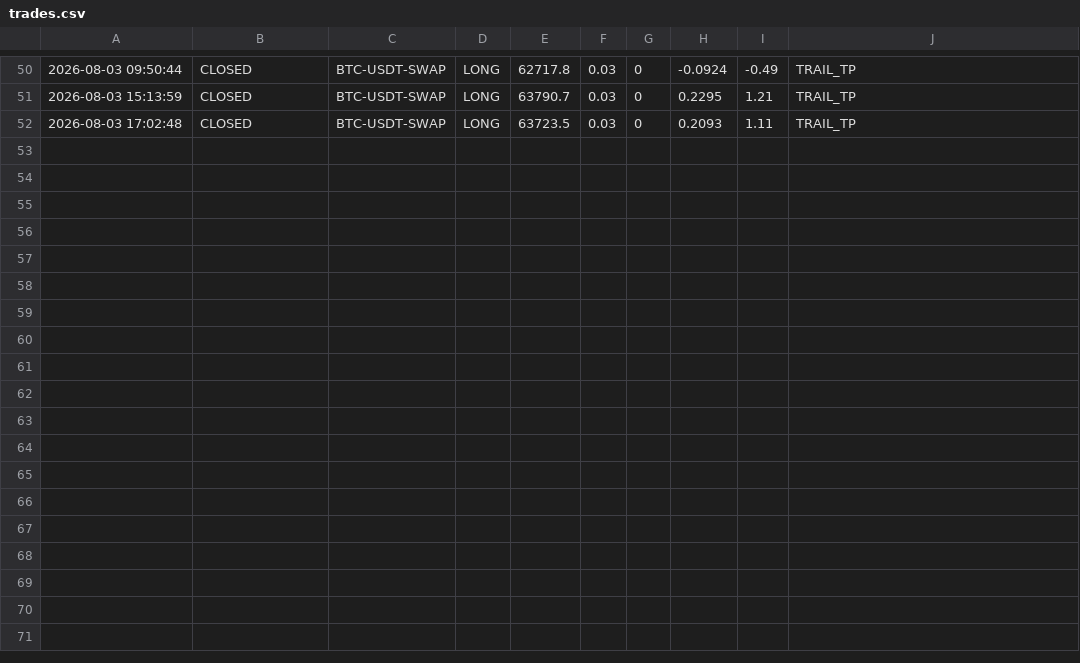
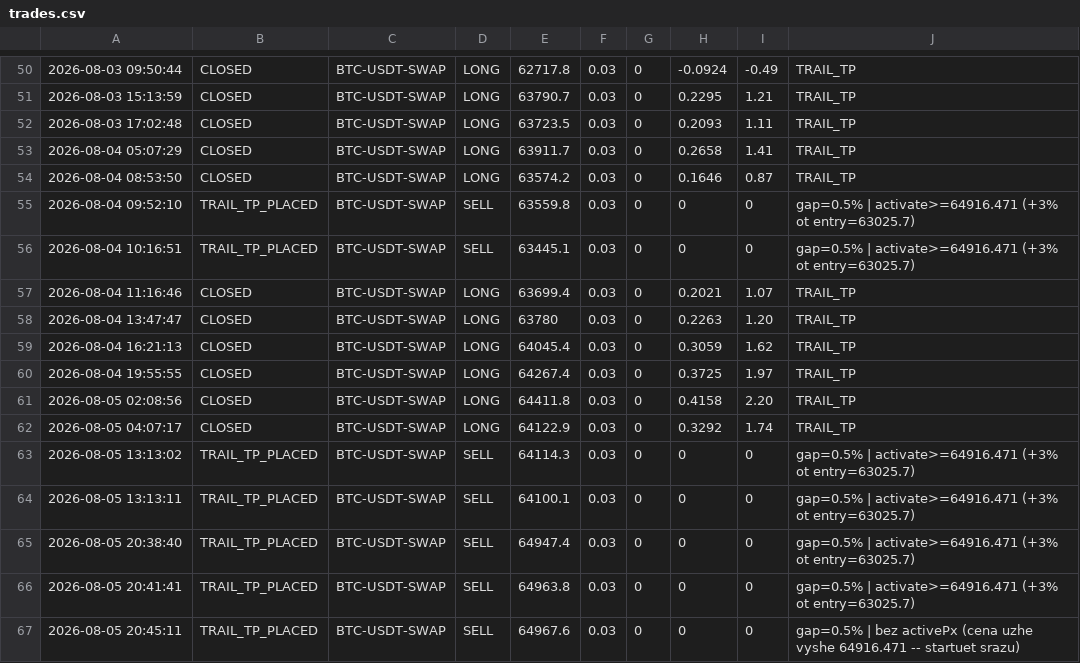
Before and after one commit to Grigory-Latushko/okx, a CSV file: dca-trail BTC/trades.csv, drawn as a sheet; only a part is shown, gaps mark what is left out; the diff names each change by its address in the sheet, - before the commit and + after, or states it on an @@ line.

Commit message:
trailing modifications

```diff
--- a/dca-trail BTC/trades.csv
+++ b/dca-trail BTC/trades.csv
+row 53: 2026-08-04 05:07:29 | CLOSED | BTC-USDT-SWAP | LONG | 63911.7 | 0.03 | 0 | 0.2658 | 1.41 | TRAIL_TP
+row 54: 2026-08-04 08:53:50 | CLOSED | BTC-USDT-SWAP | LONG | 63574.2 | 0.03 | 0 | 0.1646 | 0.87 | TRAIL_TP
+row 55: 2026-08-04 09:52:10 | TRAIL_TP_PLACED | BTC-USDT-SWAP | SELL | 63559.8 | 0.03 | 0 | 0 | 0 | gap=0.5% | activate>=64916.471 (+3% ot entry=63025.7)
+row 56: 2026-08-04 10:16:51 | TRAIL_TP_PLACED | BTC-USDT-SWAP | SELL | 63445.1 | 0.03 | 0 | 0 | 0 | gap=0.5% | activate>=64916.471 (+3% ot entry=63025.7)
+row 57: 2026-08-04 11:16:46 | CLOSED | BTC-USDT-SWAP | LONG | 63699.4 | 0.03 | 0 | 0.2021 | 1.07 | TRAIL_TP
+row 58: 2026-08-04 13:47:47 | CLOSED | BTC-USDT-SWAP | LONG | 63780 | 0.03 | 0 | 0.2263 | 1.20 | TRAIL_TP
+row 59: 2026-08-04 16:21:13 | CLOSED | BTC-USDT-SWAP | LONG | 64045.4 | 0.03 | 0 | 0.3059 | 1.62 | TRAIL_TP
+row 60: 2026-08-04 19:55:55 | CLOSED | BTC-USDT-SWAP | LONG | 64267.4 | 0.03 | 0 | 0.3725 | 1.97 | TRAIL_TP
+row 61: 2026-08-05 02:08:56 | CLOSED | BTC-USDT-SWAP | LONG | 64411.8 | 0.03 | 0 | 0.4158 | 2.20 | TRAIL_TP
+row 62: 2026-08-05 04:07:17 | CLOSED | BTC-USDT-SWAP | LONG | 64122.9 | 0.03 | 0 | 0.3292 | 1.74 | TRAIL_TP
+row 63: 2026-08-05 13:13:02 | TRAIL_TP_PLACED | BTC-USDT-SWAP | SELL | 64114.3 | 0.03 | 0 | 0 | 0 | gap=0.5% | activate>=64916.471 (+3% ot entry=63025.7)
+row 64: 2026-08-05 13:13:11 | TRAIL_TP_PLACED | BTC-USDT-SWAP | SELL | 64100.1 | 0.03 | 0 | 0 | 0 | gap=0.5% | activate>=64916.471 (+3% ot entry=63025.7)
+row 65: 2026-08-05 20:38:40 | TRAIL_TP_PLACED | BTC-USDT-SWAP | SELL | 64947.4 | 0.03 | 0 | 0 | 0 | gap=0.5% | activate>=64916.471 (+3% ot entry=63025.7)
+row 66: 2026-08-05 20:41:41 | TRAIL_TP_PLACED | BTC-USDT-SWAP | SELL | 64963.8 | 0.03 | 0 | 0 | 0 | gap=0.5% | activate>=64916.471 (+3% ot entry=63025.7)
+row 67: 2026-08-05 20:45:11 | TRAIL_TP_PLACED | BTC-USDT-SWAP | SELL | 64967.6 | 0.03 | 0 | 0 | 0 | gap=0.5% | bez activePx (cena uzhe vyshe 64916.471 -- startuet srazu)
```
Also changed, not shown: 6 other files.
